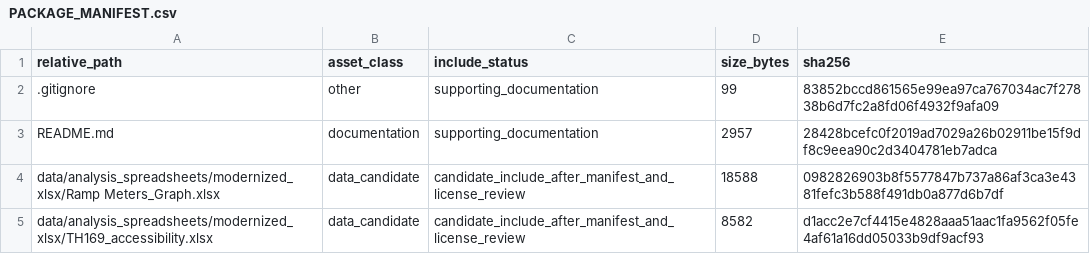
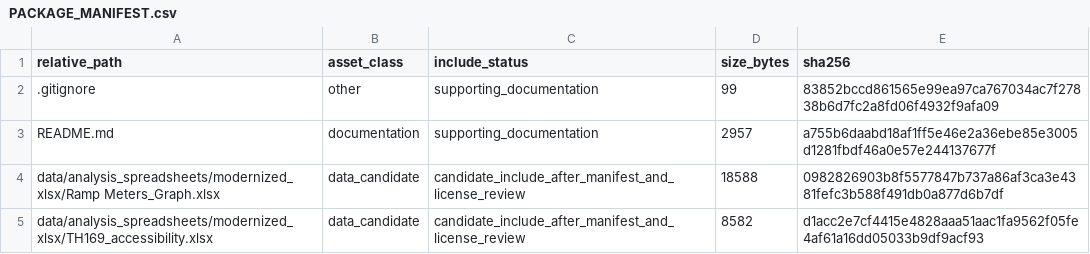
Before and after one commit to dlevinson/paper-2006-05-ramp-meters-on-trial-evidence-from-the-twin-cities-metering-holiday, a CSV file: PACKAGE_MANIFEST.csv, drawn as a sheet; only a part is shown.

Commit message:
Refresh package metadata after tracker rebuild

```diff
--- a/PACKAGE_MANIFEST.csv
+++ b/PACKAGE_MANIFEST.csv
@@ -2,3 +2,3 @@ relative_path,asset_class,include_status,size_bytes,sha256
 .gitignore,other,supporting_documentation,99,83852bccd861565e99ea97ca767034ac7f27838b6d7fc2a8fd06f4932f9afa09
-README.md,documentation,supporting_documentation,2957,28428bcefc0f2019ad7029a26b02911be15f9df8c9eea90c2d3404781eb7adca
+README.md,documentation,supporting_documentation,2957,a755b6daabd18af1ff5e46e2a36ebe85e3005d1281fbdf46a0e57e244137677f
 data/analysis_spreadsheets/modernized_xlsx/Ramp Meters_Graph.xlsx,data_candidate,candidate_include_after_manifest_and_license_review,18588,0982826903b8f5577847b737a86af3ca3e4381fefc3b588f491db0a877d6b7df
```
Also changed, not shown: 3 other files.
